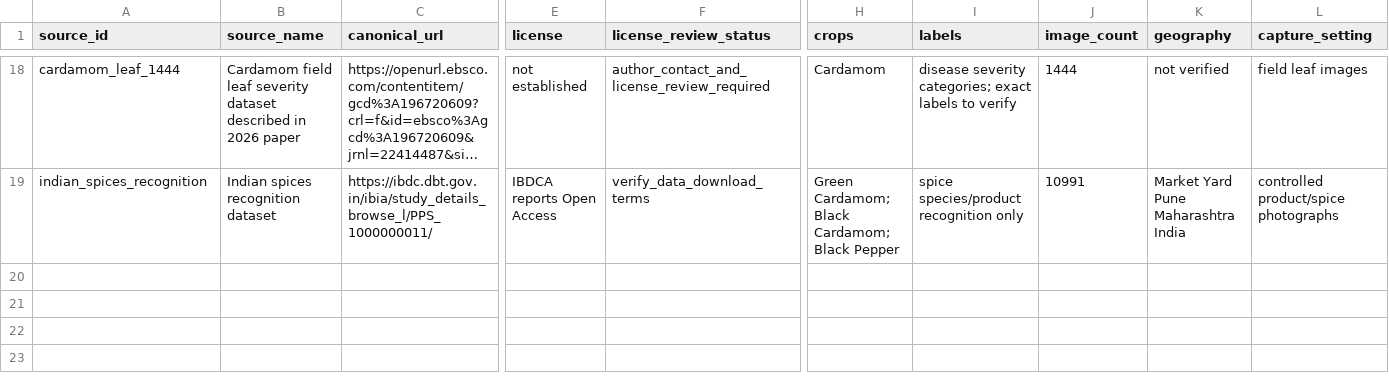
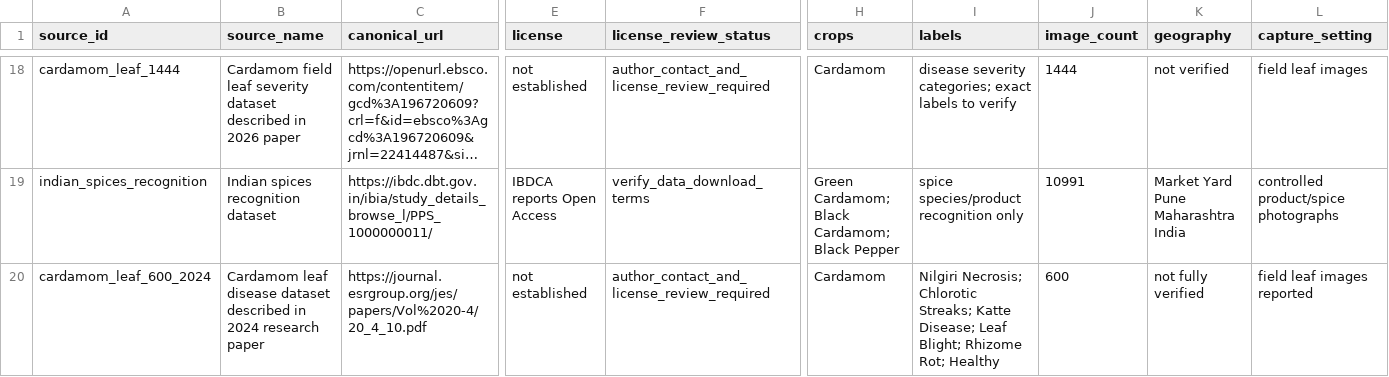
Before and after one commit to nabeel2310/ML_Project, a CSV file: data/source_registry_template.csv, drawn as a sheet; only a part is shown, gaps mark what is left out; long unchanged cells end in …; rows hold the shown columns only; the diff names each change by its address in the sheet, - before the commit and + after, or states it on an @@ line.

Commit message:
data: register additional cardamom dataset lead

```diff
--- a/data/source_registry_template.csv
+++ b/data/source_registry_template.csv
+row 20: cardamom_leaf_600_2024 | Cardamom leaf disease dataset described in 2024 research paper | https://journal.esrgroup.org/jes/papers/Vol%2020-4/20_4_10.pdf | not established | author_contact_and_license_review_required | Cardamom | Nilgiri Necrosis; Chlorotic Streaks; Katte Disease; Leaf Blight; Rhizome Rot; Healthy | 600 | not fully verified | field leaf images reported
```
